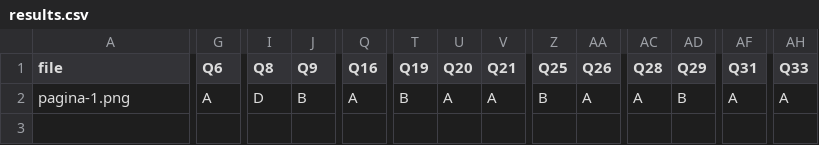
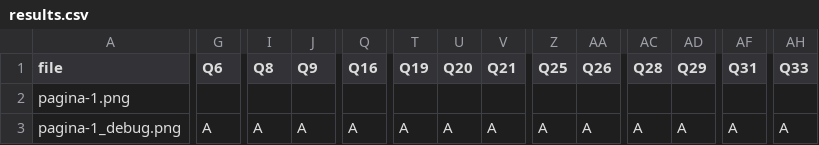
Before and after one commit to nicoaira/FlashExam-OMR, a CSV file: results.csv, drawn as a sheet; only a part is shown, gaps mark what is left out; rows hold the shown columns only; the diff covers the shown part only; the diff names each change by its address in the sheet, - before the commit and + after, or states it on an @@ line.

```diff
--- a/results.csv
+++ b/results.csv
-G2 (Q6): A
+G2 (Q6): (empty)
-I2 (Q8): D
+I2 (Q8): (empty)
-J2 (Q9): B
+J2 (Q9): (empty)
-Q2 (Q16): A
+Q2 (Q16): (empty)
-T2 (Q19): B
+T2 (Q19): (empty)
-U2 (Q20): A
+U2 (Q20): (empty)
-V2 (Q21): A
+V2 (Q21): (empty)
-Z2 (Q25): B
+Z2 (Q25): (empty)
-AA2 (Q26): A
+AA2 (Q26): (empty)
-AC2 (Q28): A
+AC2 (Q28): (empty)
-AD2 (Q29): B
+AD2 (Q29): (empty)
-AF2 (Q31): A
+AF2 (Q31): (empty)
-AH2 (Q33): A
+AH2 (Q33): (empty)
+row 3: pagina-1_debug.png | A | A | A | A | A | A | A | A | A | A | A | A | A
```
Also changed, not shown: 6 edited cells elsewhere in this file, 4 other files.
